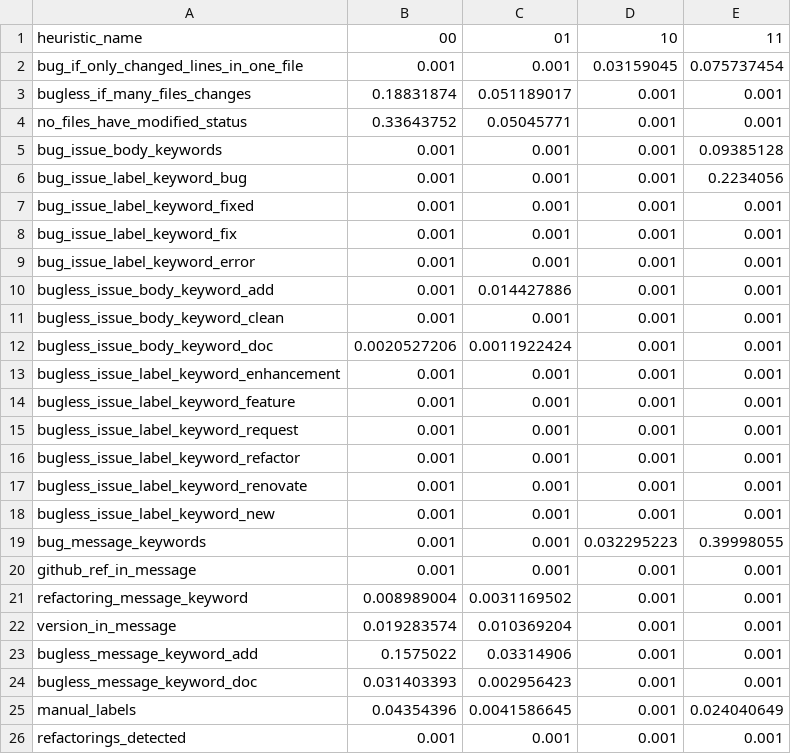
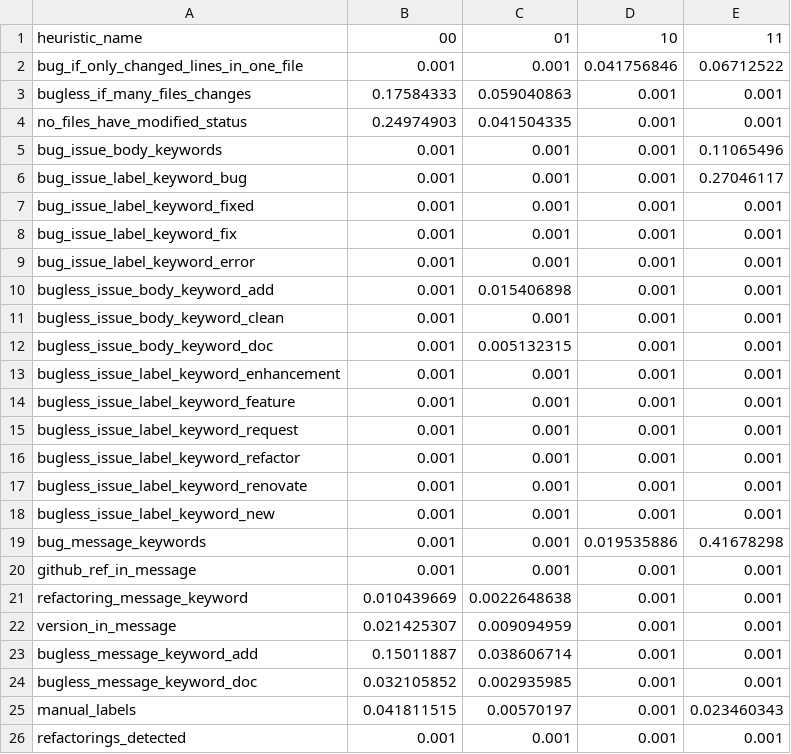
Before and after one commit to giganticode/bohr-runtime, a CSV file: test-b2b/scenario1/generated/bugginess-1k/label_model_weights.csv, drawn as a sheet.

```diff
--- a/test-b2b/scenario1/generated/bugginess-1k/label_model_weights.csv
+++ b/test-b2b/scenario1/generated/bugginess-1k/label_model_weights.csv
@@ -1,7 +1,7 @@
 heuristic_name,00,01,10,11
-bug_if_only_changed_lines_in_one_file,0.001,0.001,0.03159045,0.075737454
-bugless_if_many_files_changes,0.18831874,0.051189017,0.001,0.001
-no_files_have_modified_status,0.33643752,0.05045771,0.001,0.001
-bug_issue_body_keywords,0.001,0.001,0.001,0.09385128
-bug_issue_label_keyword_bug,0.001,0.001,0.001,0.2234056
+bug_if_only_changed_lines_in_one_file,0.001,0.001,0.041756846,0.06712522
+bugless_if_many_files_changes,0.17584333,0.059040863,0.001,0.001
+no_files_have_modified_status,0.24974903,0.041504335,0.001,0.001
+bug_issue_body_keywords,0.001,0.001,0.001,0.11065496
+bug_issue_label_keyword_bug,0.001,0.001,0.001,0.27046117
 bug_issue_label_keyword_fixed,0.001,0.001,0.001,0.001
@@ -9,5 +9,5 @@ bug_issue_label_keyword_fix,0.001,0.001,0.001,0.001
 bug_issue_label_keyword_error,0.001,0.001,0.001,0.001
-bugless_issue_body_keyword_add,0.001,0.014427886,0.001,0.001
+bugless_issue_body_keyword_add,0.001,0.015406898,0.001,0.001
 bugless_issue_body_keyword_clean,0.001,0.001,0.001,0.001
-bugless_issue_body_keyword_doc,0.0020527206,0.0011922424,0.001,0.001
+bugless_issue_body_keyword_doc,0.001,0.005132315,0.001,0.001
 bugless_issue_label_keyword_enhancement,0.001,0.001,0.001,0.001
@@ -18,9 +18,9 @@ bugless_issue_label_keyword_renovate,0.001,0.001,0.001,0.001
 bugless_issue_label_keyword_new,0.001,0.001,0.001,0.001
-bug_message_keywords,0.001,0.001,0.032295223,0.39998055
+bug_message_keywords,0.001,0.001,0.019535886,0.41678298
 github_ref_in_message,0.001,0.001,0.001,0.001
-refactoring_message_keyword,0.008989004,0.0031169502,0.001,0.001
-version_in_message,0.019283574,0.010369204,0.001,0.001
-bugless_message_keyword_add,0.1575022,0.03314906,0.001,0.001
-bugless_message_keyword_doc,0.031403393,0.002956423,0.001,0.001
-manual_labels,0.04354396,0.0041586645,0.001,0.024040649
+refactoring_message_keyword,0.010439669,0.0022648638,0.001,0.001
+version_in_message,0.021425307,0.009094959,0.001,0.001
+bugless_message_keyword_add,0.15011887,0.038606714,0.001,0.001
+bugless_message_keyword_doc,0.032105852,0.002935985,0.001,0.001
+manual_labels,0.041811515,0.00570197,0.001,0.023460343
 refactorings_detected,0.001,0.001,0.001,0.001
```
Also changed, not shown: test-b2b/scenario1/generated/bugginess-1k/analysis_200k-commits-1k.csv, 10 other files.
